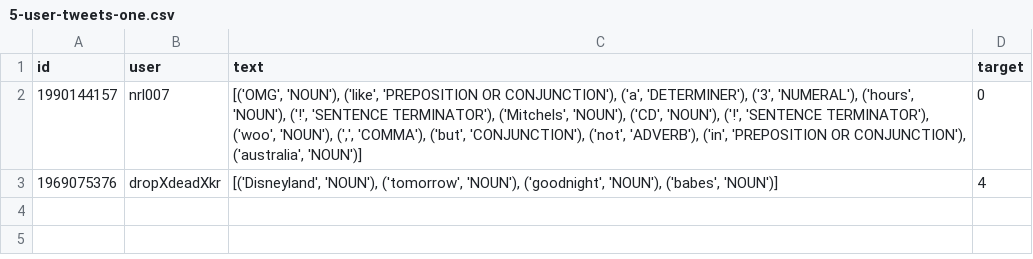
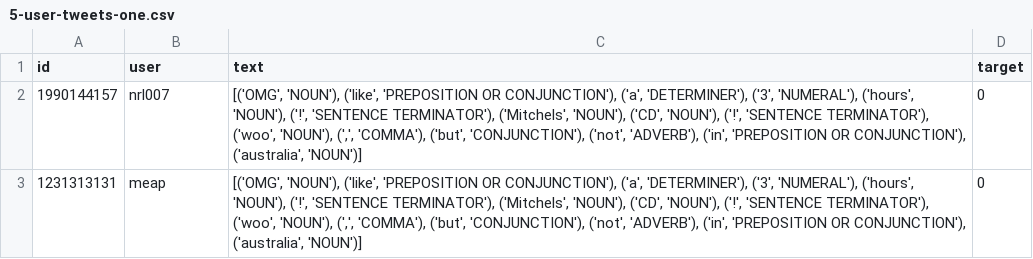
Before and after one commit to Drakran/SMUDataStructures, a CSV file: Sprint1/5-user-tweets-one.csv, drawn as a sheet; removed rows and columns are numbered as before the commit, all else as after; the diff names each change by its address in the sheet, - before the commit and + after, or states it on an @@ line.

```diff
--- a/Sprint1/5-user-tweets-one.csv
+++ b/Sprint1/5-user-tweets-one.csv
-row 3: 1969075376 | dropXdeadXkr | [('Disneyland', 'NOUN'), ('tomorrow', 'NOUN'), ('goodnight', 'NOUN'), ('babes', 'NOUN')] | 4
+row 3: 1231313131 | meap | [('OMG', 'NOUN'), ('like', 'PREPOSITION OR CONJUNCTION'), ('a', 'DETERMINER'), ('3', 'NUMERAL'), ('hours', 'NOUN'), ('!', 'SENTENCE TERMINATOR'), ('Mitchels', 'NOUN'), ('CD', 'NOUN'), ('!', 'SENTENCE TERMINATOR'), ('woo', 'NOUN'), (',', 'COMMA'), ('but', 'CONJUNCTION'), ('not', 'ADVERB'), ('in', 'PREPOSITION OR CONJUNCTION'), ('australia', 'NOUN')] | 0
```
Also changed, not shown: 6 other files.
